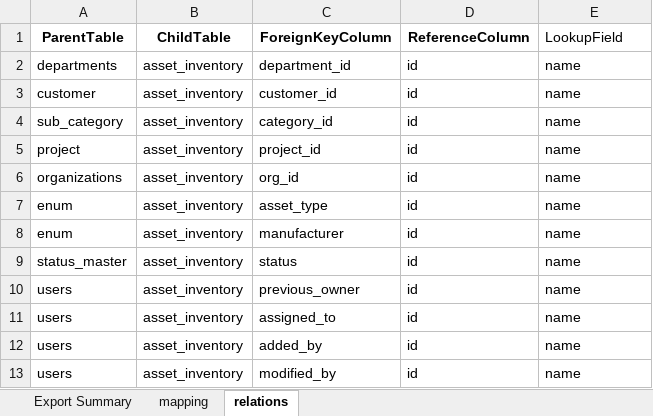
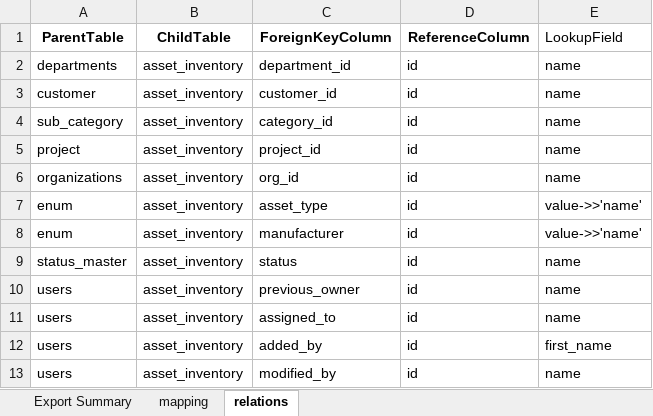
Before and after one commit to rahulsahani-wmp/TSUITE-import-script, an Excel workbook: mapping.xlsx, sheet relations, drawn as a sheet; values as stored, in another font and other column widths than the file's, no borders; the diff names each change by its address in the sheet, - before the commit and + after, or states it on an @@ line.

Commit message:
handled all json data in db that are refered

```diff
--- a/mapping.xlsx (sheet relations)
+++ b/mapping.xlsx (sheet relations)
-E7:E8 (LookupField): name
+E7:E8 (LookupField): value->>'name'
-E12 (LookupField): name
+E12 (LookupField): first_name
```
Also changed, not shown: 3 other files.
